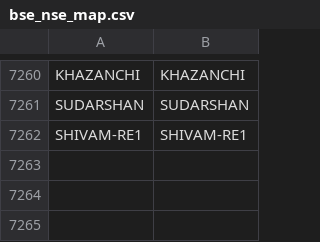
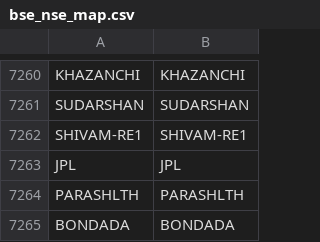
Before and after one commit to Stocks360/stock-symbol-data, a CSV file: bse_nse_map.csv, drawn as a sheet; only a part is shown, gaps mark what is left out.

```diff
--- a/bse_nse_map.csv
+++ b/bse_nse_map.csv
@@ -7262 +7262,4 @@ SUDARSHAN,SUDARSHAN
 SHIVAM-RE1,SHIVAM-RE1
+JPL,JPL
+PARASHLTH,PARASHLTH
+BONDADA,BONDADA
```
